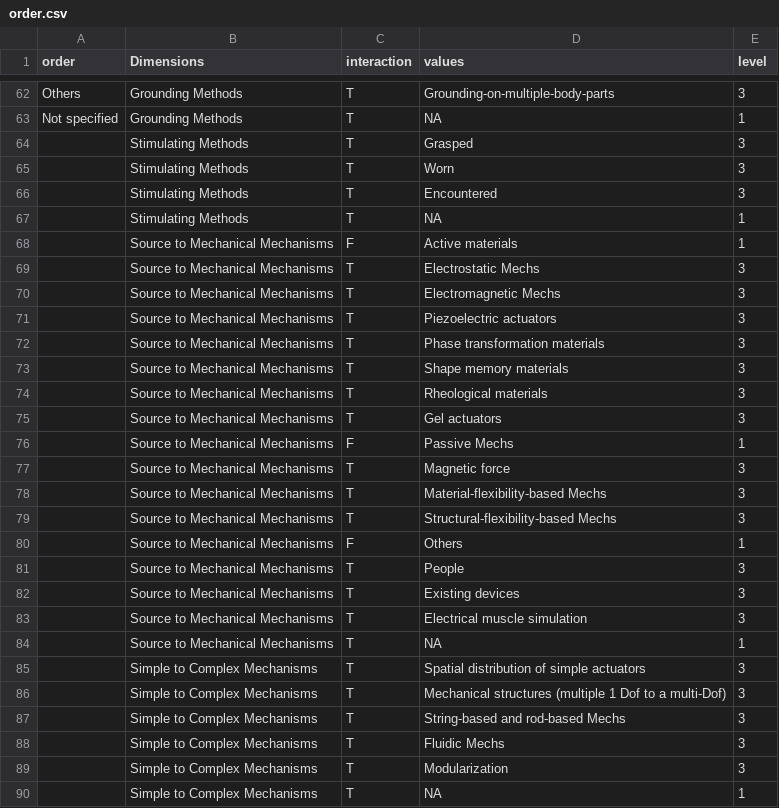
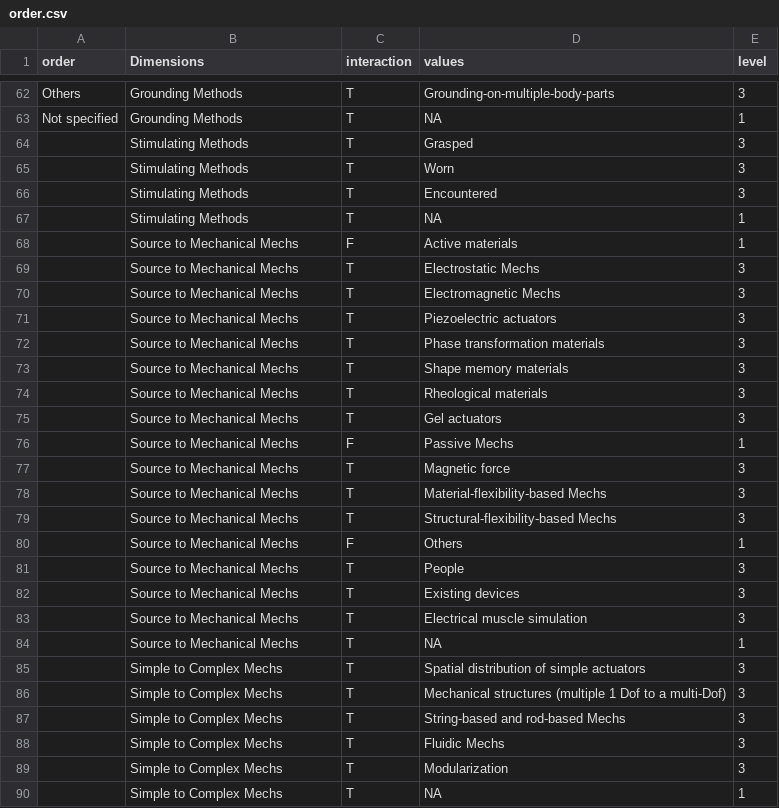
Before and after one commit to Kchen477/Kchen477, a CSV file: assets/order.csv, drawn as a sheet; only a part is shown, gaps mark what is left out.

```diff
--- a/assets/order.csv
+++ b/assets/order.csv
@@ -67,24 +67,24 @@ Not specified,Grounding Methods,T,NA,1
 ,Stimulating Methods,T,NA,1
-,Source to Mechanical Mechanisms,F,Active materials,1
-,Source to Mechanical Mechanisms,T,Electrostatic Mechs,3
-,Source to Mechanical Mechanisms,T,Electromagnetic Mechs,3
-,Source to Mechanical Mechanisms,T,Piezoelectric actuators,3
-,Source to Mechanical Mechanisms,T,Phase transformation materials,3
-,Source to Mechanical Mechanisms,T,Shape memory materials,3
-,Source to Mechanical Mechanisms,T,Rheological materials,3
-,Source to Mechanical Mechanisms,T,Gel actuators,3
-,Source to Mechanical Mechanisms,F,Passive Mechs,1
-,Source to Mechanical Mechanisms,T,Magnetic force,3
-,Source to Mechanical Mechanisms,T,Material-flexibility-based Mechs,3
-,Source to Mechanical Mechanisms,T,Structural-flexibility-based Mechs,3
-,Source to Mechanical Mechanisms,F,Others,1
-,Source to Mechanical Mechanisms,T,People,3
-,Source to Mechanical Mechanisms,T,Existing devices,3
-,Source to Mechanical Mechanisms,T,Electrical muscle simulation,3
-,Source to Mechanical Mechanisms,T,NA,1
-,Simple to Complex Mechanisms,T,Spatial distribution of simple actuators,3
-,Simple to Complex Mechanisms,T,Mechanical structures (multiple 1 Dof to a multi-Dof),3
-,Simple to Complex Mechanisms,T,String-based and rod-based Mechs,3
-,Simple to Complex Mechanisms,T,Fluidic Mechs,3
-,Simple to Complex Mechanisms,T,Modularization,3
-,Simple to Complex Mechanisms,T,NA,1
+,Source to Mechanical Mechs,F,Active materials,1
+,Source to Mechanical Mechs,T,Electrostatic Mechs,3
+,Source to Mechanical Mechs,T,Electromagnetic Mechs,3
+,Source to Mechanical Mechs,T,Piezoelectric actuators,3
+,Source to Mechanical Mechs,T,Phase transformation materials,3
+,Source to Mechanical Mechs,T,Shape memory materials,3
+,Source to Mechanical Mechs,T,Rheological materials,3
+,Source to Mechanical Mechs,T,Gel actuators,3
+,Source to Mechanical Mechs,F,Passive Mechs,1
+,Source to Mechanical Mechs,T,Magnetic force,3
+,Source to Mechanical Mechs,T,Material-flexibility-based Mechs,3
+,Source to Mechanical Mechs,T,Structural-flexibility-based Mechs,3
+,Source to Mechanical Mechs,F,Others,1
+,Source to Mechanical Mechs,T,People,3
+,Source to Mechanical Mechs,T,Existing devices,3
+,Source to Mechanical Mechs,T,Electrical muscle simulation,3
+,Source to Mechanical Mechs,T,NA,1
+,Simple to Complex Mechs,T,Spatial distribution of simple actuators,3
+,Simple to Complex Mechs,T,Mechanical structures (multiple 1 Dof to a multi-Dof),3
+,Simple to Complex Mechs,T,String-based and rod-based Mechs,3
+,Simple to Complex Mechs,T,Fluidic Mechs,3
+,Simple to Complex Mechs,T,Modularization,3
+,Simple to Complex Mechs,T,NA,1
```
Also changed, not shown: 8 other files.
